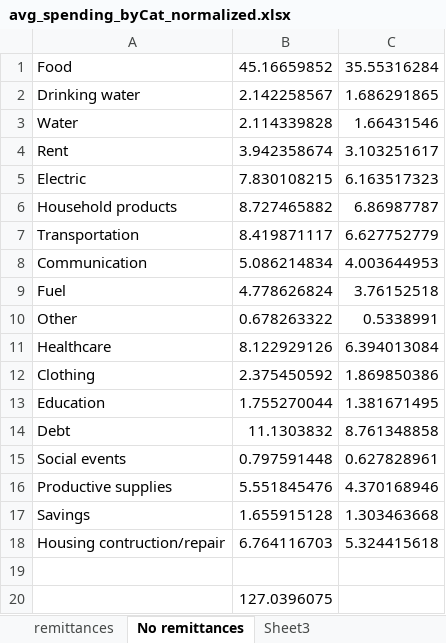
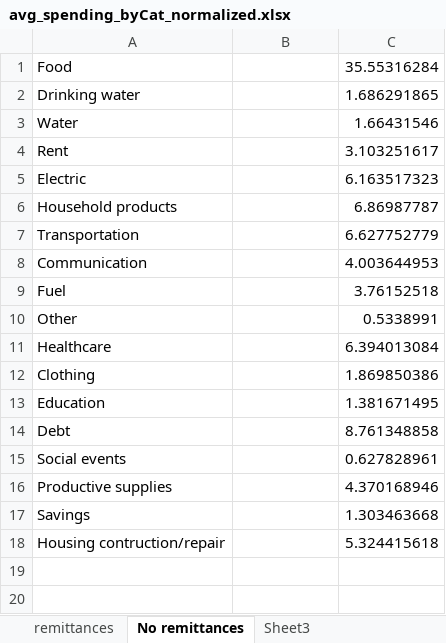
Before and after one commit to lylakirati/MigrationMDT, an Excel workbook: data/avg_spending_byCat_normalized.xlsx, sheet No remittances, drawn as a sheet; values as stored, in another font and other column widths than the file's, no borders; the diff names each change by its address in the sheet, - before the commit and + after, or states it on an @@ line.

Commit message:
fixed labels, added no remit group; changed ratio to amount

```diff
--- a/data/avg_spending_byCat_normalized.xlsx (sheet No remittances)
+++ b/data/avg_spending_byCat_normalized.xlsx (sheet No remittances)
-B1: 45.16659852
+B1: (empty)
-B2: 2.142258567
+B2: (empty)
-B3: 2.114339828
+B3: (empty)
-B4: 3.942358674
+B4: (empty)
-B5: 7.830108215
+B5: (empty)
-B6: 8.727465882
+B6: (empty)
-B7: 8.419871117
+B7: (empty)
-B8: 5.086214834
+B8: (empty)
-B9: 4.778626824
+B9: (empty)
-B10: 0.678263322
+B10: (empty)
-B11: 8.122929126
+B11: (empty)
-B12: 2.375450592
+B12: (empty)
-B13: 1.755270044
+B13: (empty)
-B14: 11.1303832
+B14: (empty)
-B15: 0.797591448
+B15: (empty)
-B16: 5.551845476
+B16: (empty)
-B17: 1.655915128
+B17: (empty)
-B18: 6.764116703
+B18: (empty)
-row 19: (empty)
-row 20:  | 127.0396075
```
Also changed, not shown: sheet remittances, formulas that keep their value, 2 other files.
